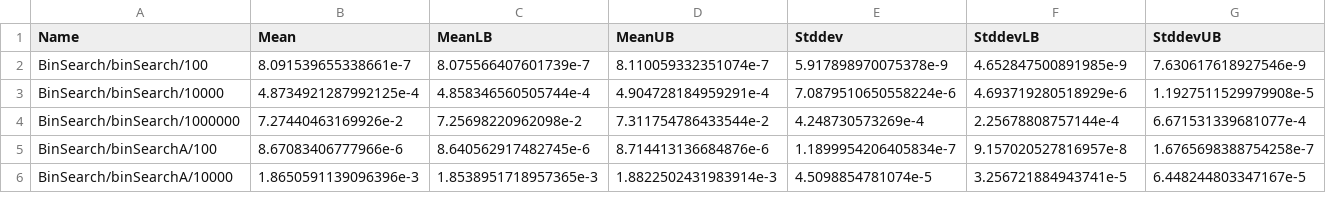
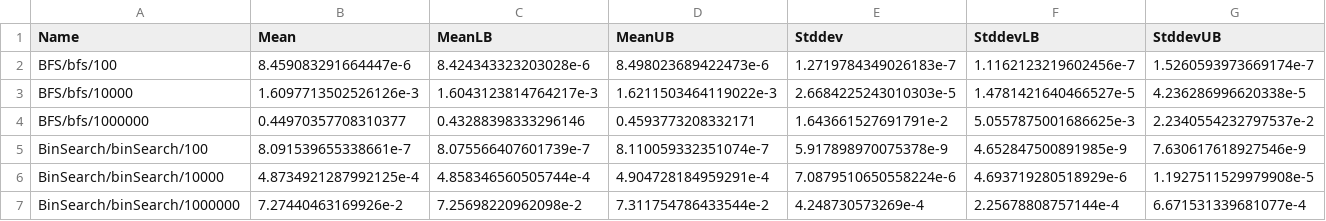
Before and after one commit to meooow25/haccepted, a CSV file: bench-out/bench-out.csv, drawn as a sheet; only a part is shown; the shorter side is filled out with more unchanged rows.

```diff
--- a/bench-out/bench-out.csv
+++ b/bench-out/bench-out.csv
@@ -1,2 +1,5 @@
 Name,Mean,MeanLB,MeanUB,Stddev,StddevLB,StddevUB
+BFS/bfs/100,8.459083291664447e-6,8.424343323203028e-6,8.498023689422473e-6,1.2719784349026183e-7,1.1162123219602456e-7,1.5260593973669174e-7
+BFS/bfs/10000,1.6097713502526126e-3,1.6043123814764217e-3,1.6211503464119022e-3,2.6684225243010303e-5,1.4781421640466527e-5,4.236286996620338e-5
+BFS/bfs/1000000,0.44970357708310377,0.43288398333296146,0.4593773208332171,1.643661527691791e-2,5.0557875001686625e-3,2.2340554232797537e-2
 BinSearch/binSearch/100,8.091539655338661e-7,8.075566407601739e-7,8.110059332351074e-7,5.917898970075378e-9,4.652847500891985e-9,7.630617618927546e-9
```
Also changed, not shown: 8 other files.
